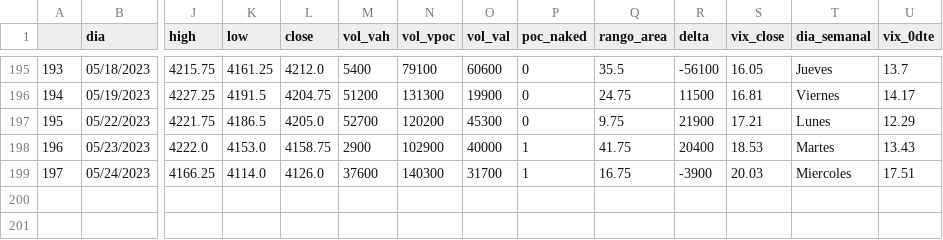
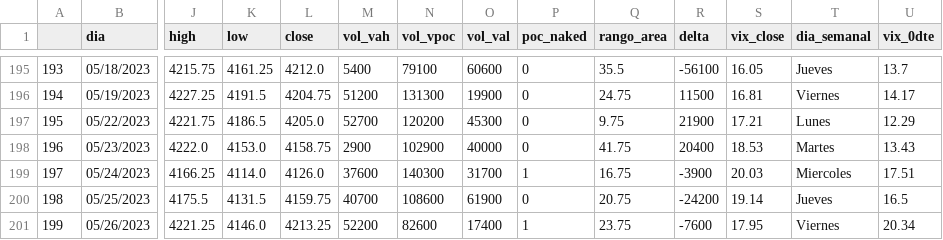
Before and after one commit to jbrass/Dashboard-Trader, a CSV file: Operativa/processed/Diarios-ES.csv, drawn as a sheet; only a part is shown, gaps mark what is left out; rows hold the shown columns only; the diff names each change by its address in the sheet, - before the commit and + after, or states it on an @@ line.

```diff
--- a/Operativa/processed/Diarios-ES.csv
+++ b/Operativa/processed/Diarios-ES.csv
-P198 (poc_naked): 1
+P198 (poc_naked): 0
+row 200: 198 | 05/25/2023 | 4175.5 | 4131.5 | 4159.75 | 40700 | 108600 | 61900 | 0 | 20.75 | -24200 | 19.14 | Jueves | 16.5
+row 201: 199 | 05/26/2023 | 4221.25 | 4146.0 | 4213.25 | 52200 | 82600 | 17400 | 1 | 23.75 | -7600 | 17.95 | Viernes | 20.34
```
Also changed, not shown: Operativa/processed/Diarios-NQ.csv, Operativa/processed/ares_quotedata.csv, 22 other files.
